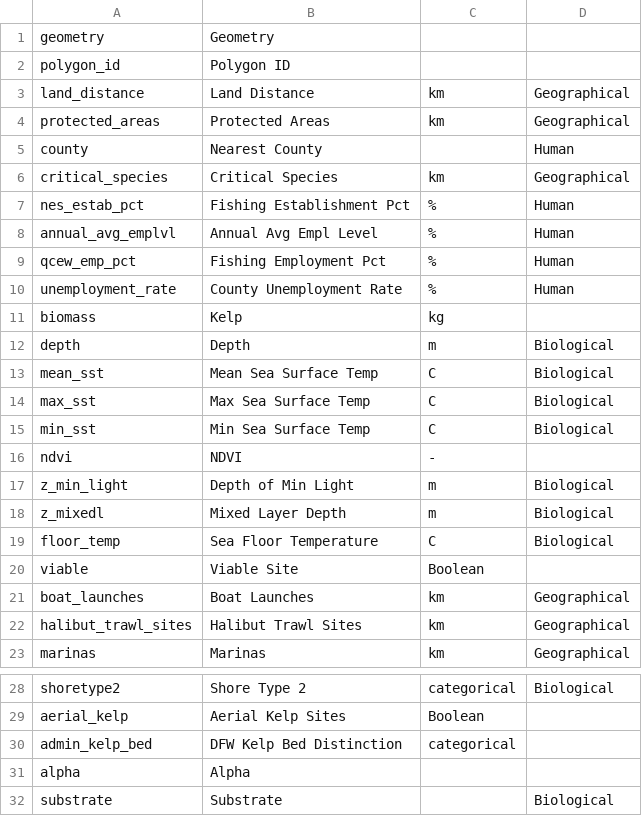
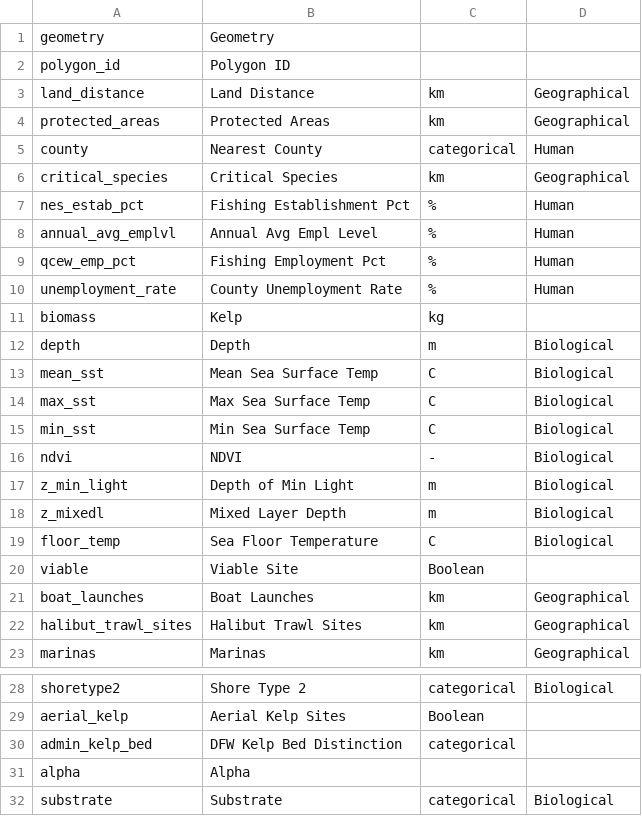
Before and after one commit to UCB-MIDS/Kelp-Capstone, a CSV file: visualization/metadata.csv, drawn as a sheet; only a part is shown, gaps mark what is left out.

Commit message:
Metadata

```diff
--- a/visualization/metadata.csv
+++ b/visualization/metadata.csv
@@ -4,3 +4,3 @@ land_distance,Land Distance,km,Geographical
 protected_areas,Protected Areas,km,Geographical
-county,Nearest County,,Human
+county,Nearest County,categorical,Human
 critical_species,Critical Species,km,Geographical
@@ -15,3 +15,3 @@ max_sst,Max Sea Surface Temp,C,Biological
 min_sst,Min Sea Surface Temp,C,Biological
-ndvi,NDVI,-,
+ndvi,NDVI,-,Biological
 z_min_light,Depth of Min Light,m,Biological
@@ -31,2 +31,2 @@ admin_kelp_bed,DFW Kelp Bed Distinction,categorical,
 alpha,Alpha,,
-substrate,Substrate,,Biological
+substrate,Substrate,categorical,Biological
```
